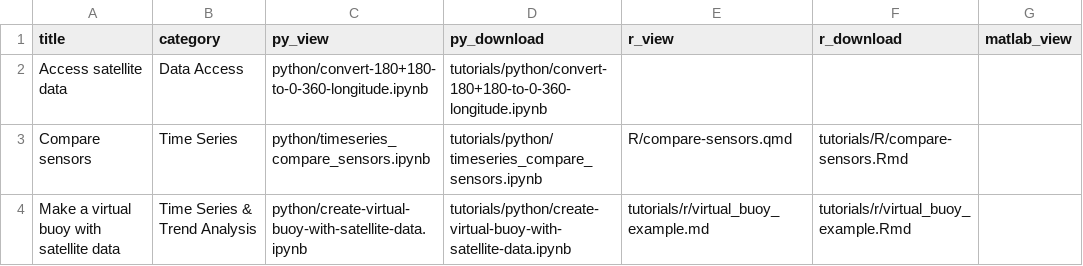
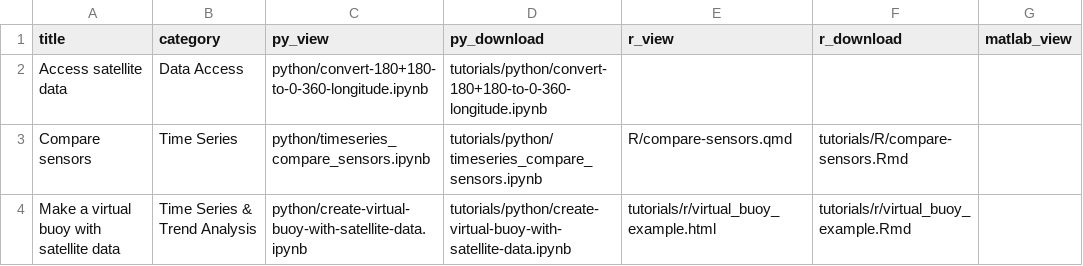
Before and after one commit to coastwatch-training/coastwatch-training.github.io, a CSV file: tutorials/code_gallery.csv, drawn as a sheet; only a part is shown; the diff names each change by its address in the sheet, - before the commit and + after, or states it on an @@ line.

Commit message:
Update csv

```diff
--- a/tutorials/code_gallery.csv
+++ b/tutorials/code_gallery.csv
-E4 (r_view): tutorials/r/virtual_buoy_example.md
+E4 (r_view): tutorials/r/virtual_buoy_example.html
```
